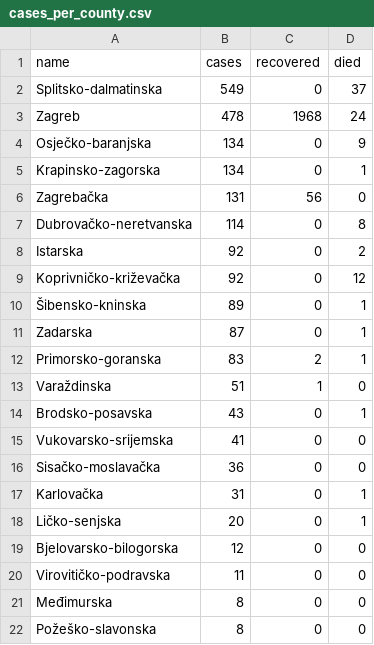
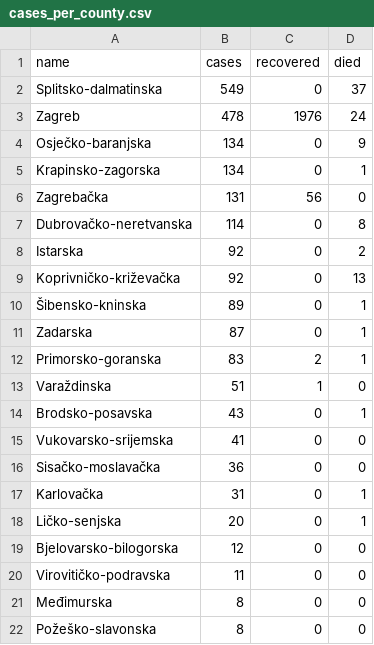
Before and after one commit to tonivrbic/covid-19-croatia, a CSV file: generated/cases_per_county.csv, drawn as a sheet.

```diff
--- a/generated/cases_per_county.csv
+++ b/generated/cases_per_county.csv
@@ -2,3 +2,3 @@ name,cases,recovered,died
 Splitsko-dalmatinska,549,0,37
-Zagreb,478,1968,24
+Zagreb,478,1976,24
 Osječko-baranjska,134,0,9
@@ -8,3 +8,3 @@ Dubrovačko-neretvanska,114,0,8
 Istarska,92,0,2
-Koprivničko-križevačka,92,0,12
+Koprivničko-križevačka,92,0,13
 Šibensko-kninska,89,0,1
```
Also changed, not shown: covid_hr.csv, generated/cases_per_day.csv, 6 other files.
